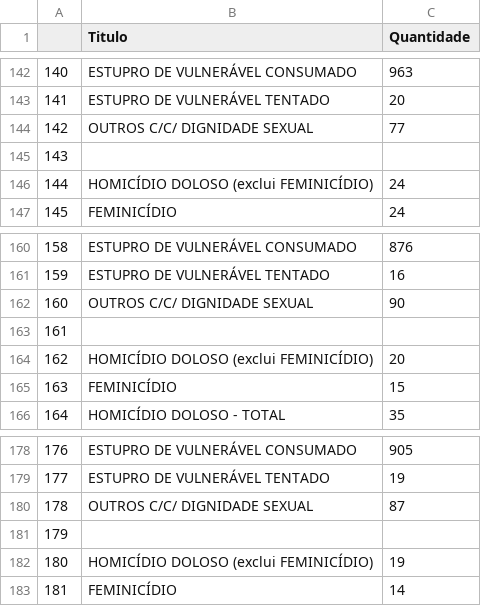
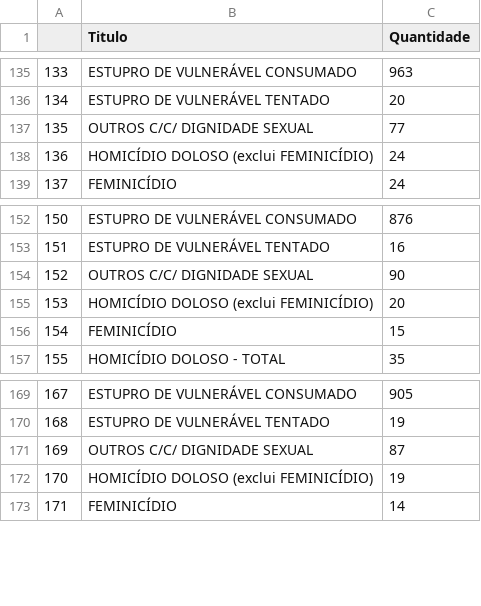
Before and after one commit to Kaik-Lima/feminicide-analysis, a CSV file: datas_feminicidio.csv, drawn as a sheet; only a part is shown, gaps mark what is left out; removed rows and columns are numbered as before the commit, all else as after; the diff covers the shown part only; the diff names each change by its address in the sheet, - before the commit and + after, or states it on an @@ line.

```diff
--- a/datas_feminicidio.csv
+++ b/datas_feminicidio.csv
@@ column A renumbered between rows 19 and 189 @@
-row 145: 143
-row 163: 161
-row 181: 179
```
Also changed, not shown: 16 added rows, 7 removed rows and 2 edited cells elsewhere in this file, 2 other files.
